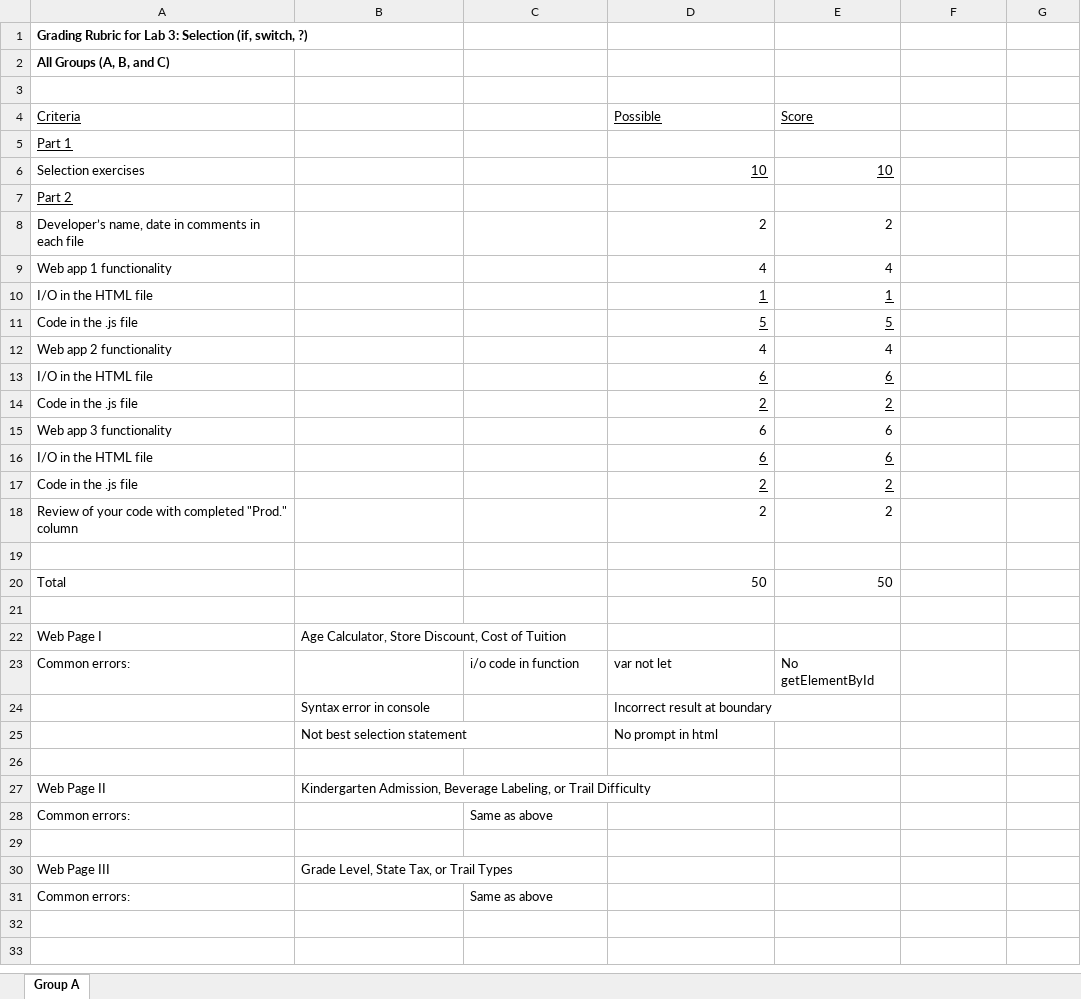
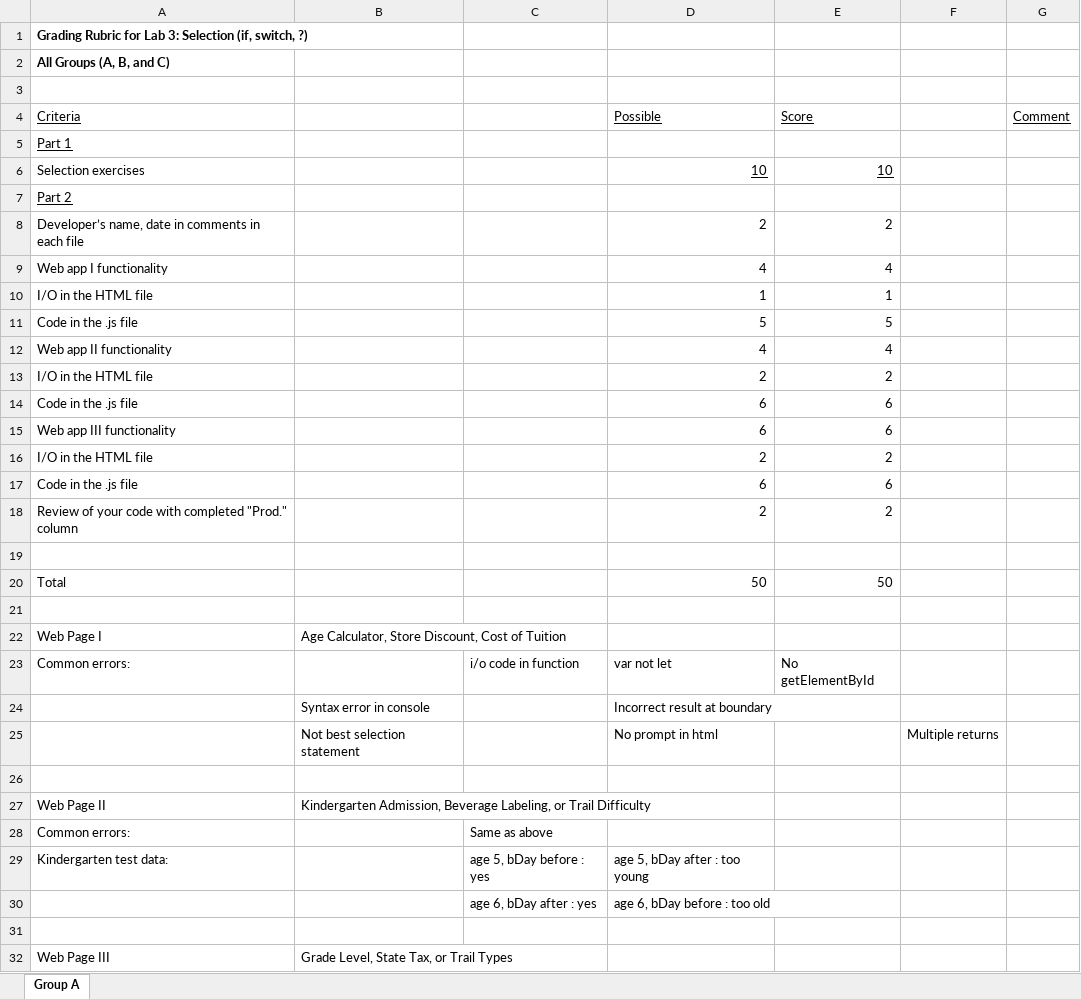
Before and after one commit to LCC-CIT/CS133JS-CourseMaterials, an Excel workbook: Labs/Lab03/CS133JS_Lab03_Rubric.xlsx, sheet Group A, drawn as a sheet; only a part is shown; the shorter side is filled out with more unchanged rows; values as stored, in another font and other column widths than the file's, no borders; removed rows and columns are numbered as before the commit, all else as after; the diff names each change by its address in the sheet, - before the commit and + after, or states it on an @@ line.

Commit message:
Rubric and example revisions

```diff
--- a/Labs/Lab03/CS133JS_Lab03_Rubric.xlsx (sheet Group A)
+++ b/Labs/Lab03/CS133JS_Lab03_Rubric.xlsx (sheet Group A)
-G4: (empty)
+G4: Comment
-A9 (Criteria): Web app 1 functionality
+A9 (Criteria): Web app I functionality
-D10:E11 underline: on
+D10:E11 underline: off
-A12 (Criteria): Web app 2 functionality
+A12 (Criteria): Web app II functionality
-row 13: I/O in the HTML file |  |  | 6 | 6
-A13 (Criteria): Code in the .js file
+A13 (Criteria): I/O in the HTML file
-D13:E13 underline: on
+D13:E13 underline: off
-A14 (Criteria): Web app 3 functionality
+A14 (Criteria): Code in the .js file
-A15 (Criteria): I/O in the HTML file
+A15 (Criteria): Web app III functionality
-D15:E16 underline: on
+D15:E16 underline: off
-A16 (Criteria): Code in the .js file
+A16 (Criteria): I/O in the HTML file
+row 17: Code in the .js file |  |  | 6 | 6
-F25: (empty)
+F25: Multiple returns
+row 29: Kindergarten test data: |  | age 5, bDay before : yes | age 5, bDay after : too young
+row 30:  |  | age 6, bDay after : yes | age 6, bDay before : too old
```
Also changed, not shown: 2 other files.
